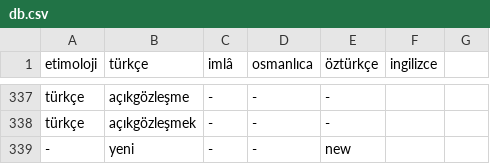
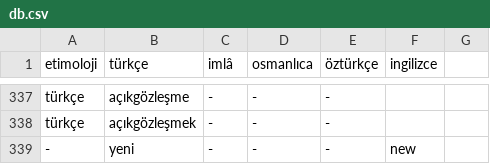
Before and after one commit to eneskalaycidev/turkceimla-db, a CSV file: db.csv, drawn as a sheet; only a part is shown, gaps mark what is left out.

Commit message:
Update db.csv

```diff
--- a/db.csv
+++ b/db.csv
@@ -338,2 +338,2 @@ türkçe,açıkgözleşme,-,-,-,
 türkçe,açıkgözleşmek,-,-,-,
--,yeni,-,-,new,
+-,yeni,-,-,-,new,
```
